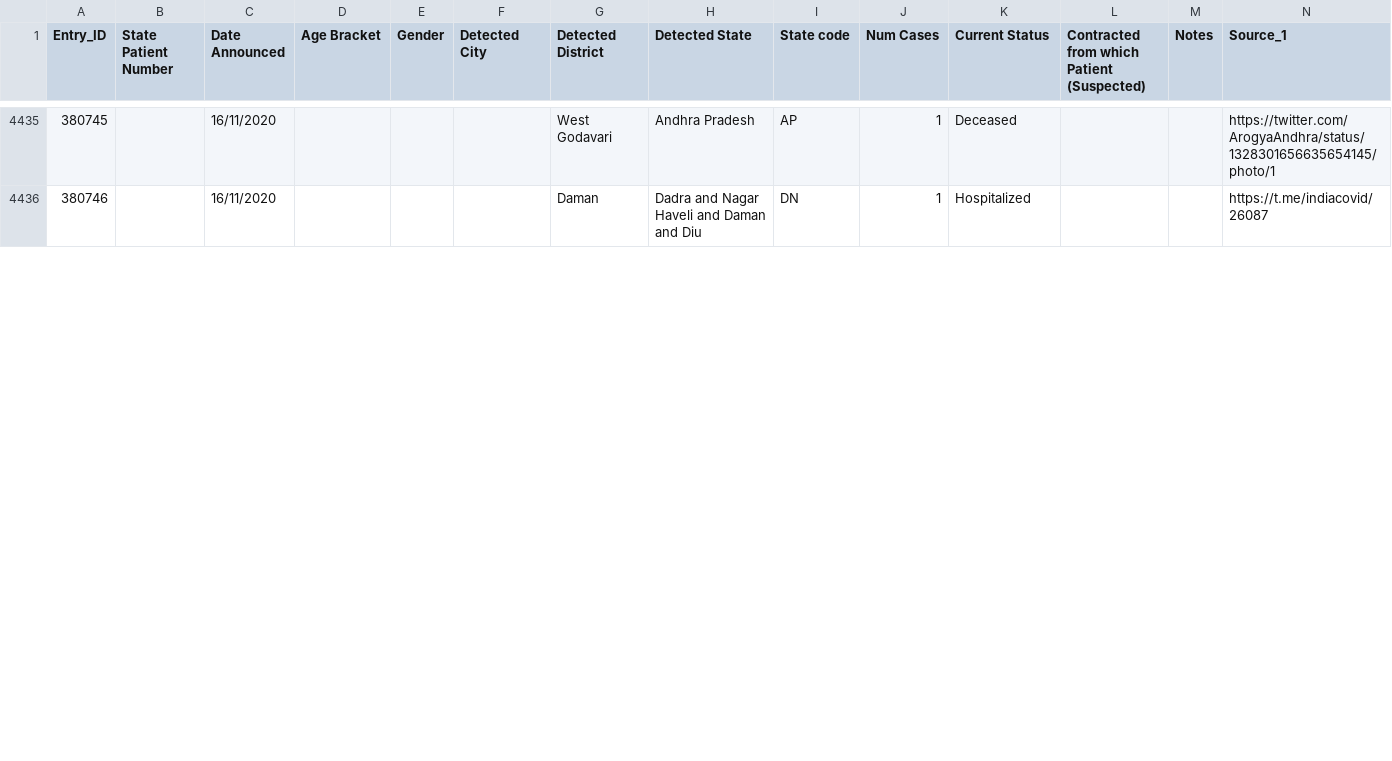
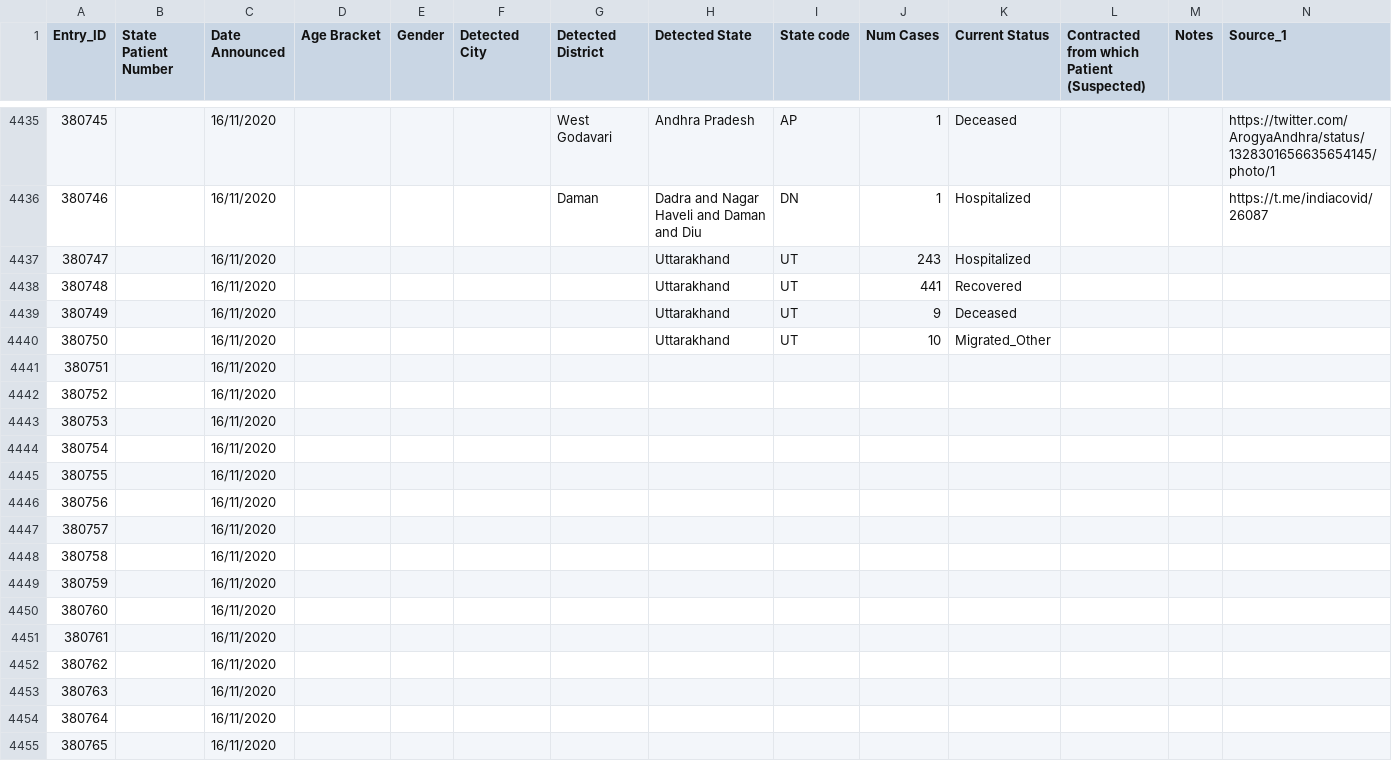
Before and after one commit to dvp-1/api, a CSV file: csv/latest/raw_data19.csv, drawn as a sheet; only a part is shown, gaps mark what is left out; rows hold the shown columns only; the diff covers the shown part only; the diff names each change by its address in the sheet, - before the commit and + after, or states it on an @@ line.

Commit message:
data updated on - Mon Nov 16 12:56:41 UTC 2020

```diff
--- a/csv/latest/raw_data19.csv
+++ b/csv/latest/raw_data19.csv
+row 4437: 380747 |  | 16/11/2020 |  |  |  |  | Uttarakhand | UT | 243 | Hospitalized
+row 4438: 380748 |  | 16/11/2020 |  |  |  |  | Uttarakhand | UT | 441 | Recovered
+row 4439: 380749 |  | 16/11/2020 |  |  |  |  | Uttarakhand | UT | 9 | Deceased
+row 4440: 380750 |  | 16/11/2020 |  |  |  |  | Uttarakhand | UT | 10 | Migrated_Other
+row 4441: 380751 |  | 16/11/2020
+row 4442: 380752 |  | 16/11/2020
+row 4443: 380753 |  | 16/11/2020
+row 4444: 380754 |  | 16/11/2020
+row 4445: 380755 |  | 16/11/2020
+row 4446: 380756 |  | 16/11/2020
+row 4447: 380757 |  | 16/11/2020
+row 4448: 380758 |  | 16/11/2020
+row 4449: 380759 |  | 16/11/2020
+row 4450: 380760 |  | 16/11/2020
+row 4451: 380761 |  | 16/11/2020
+row 4452: 380762 |  | 16/11/2020
+row 4453: 380763 |  | 16/11/2020
+row 4454: 380764 |  | 16/11/2020
+row 4455: 380765 |  | 16/11/2020
```
Also changed, not shown: 9 added rows and row numbers in column A elsewhere in this file, csv/latest/district_wise.csv, csv/latest/sources_list.csv, 30 other files.
